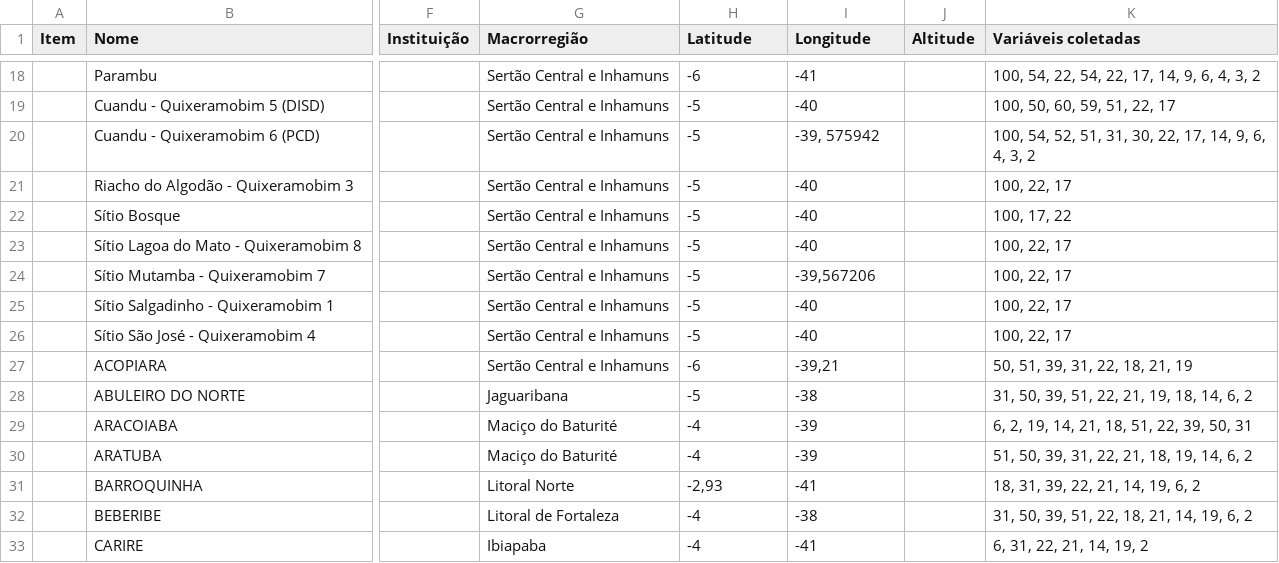
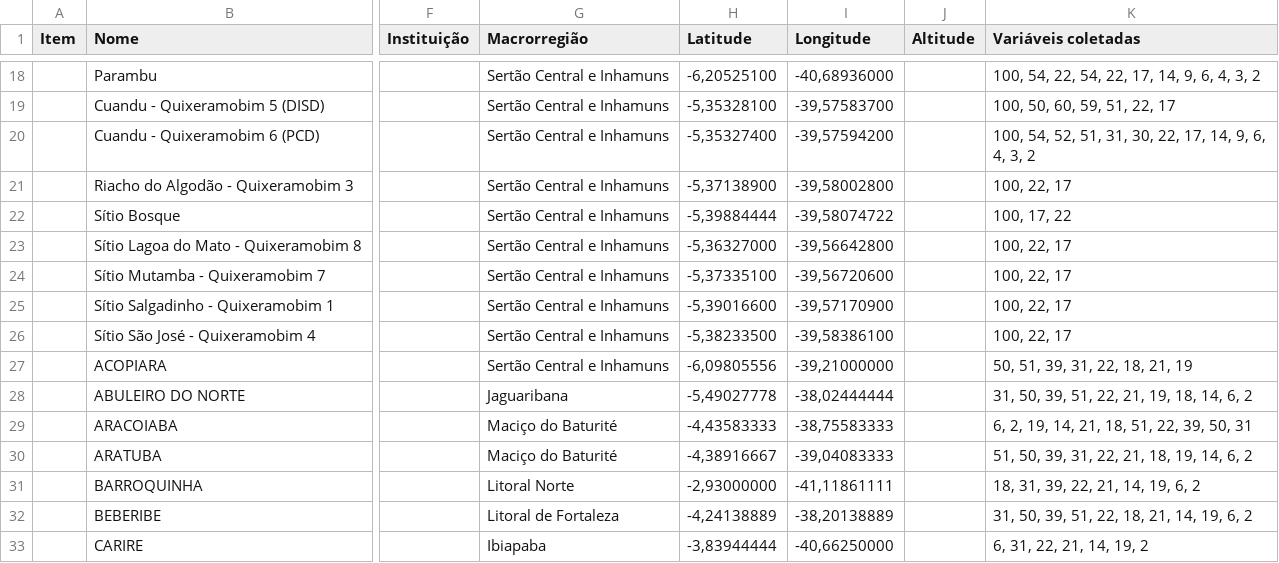
Before and after one commit to RafaelaSG/test_database, a CSV file: parametros_iniciais_metadados_demais_pcds - Página1.csv, drawn as a sheet; only a part is shown, gaps mark what is left out; the diff covers the shown part only; the diff names each change by its address in the sheet, - before the commit and + after, or states it on an @@ line.

```diff
--- a/parametros_iniciais_metadados_demais_pcds - Página1.csv
+++ b/parametros_iniciais_metadados_demais_pcds - Página1.csv
-H18 (Latitude): -6
+H18 (Latitude): -6,20525100
-I18 (Longitude): -41
+I18 (Longitude): -40,68936000
-H19 (Latitude): -5
+H19 (Latitude): -5,35328100
-I19 (Longitude): -40
+I19 (Longitude): -39,57583700
-H20 (Latitude): -5
+H20 (Latitude): -5,35327400
-I20 (Longitude): -39, 575942
+I20 (Longitude): -39,57594200
-H21 (Latitude): -5
+H21 (Latitude): -5,37138900
-I21 (Longitude): -40
+I21 (Longitude): -39,58002800
-H22 (Latitude): -5
+H22 (Latitude): -5,39884444
-I22 (Longitude): -40
+I22 (Longitude): -39,58074722
-H23 (Latitude): -5
+H23 (Latitude): -5,36327000
-I23 (Longitude): -40
+I23 (Longitude): -39,56642800
-H24 (Latitude): -5
+H24 (Latitude): -5,37335100
-I24 (Longitude): -39,567206
+I24 (Longitude): -39,56720600
-H25 (Latitude): -5
+H25 (Latitude): -5,39016600
-I25 (Longitude): -40
+I25 (Longitude): -39,57170900
-H26 (Latitude): -5
+H26 (Latitude): -5,38233500
-I26 (Longitude): -40
+I26 (Longitude): -39,58386100
-H27 (Latitude): -6
+H27 (Latitude): -6,09805556
-I27 (Longitude): -39,21
+I27 (Longitude): -39,21000000
-H28 (Latitude): -5
+H28 (Latitude): -5,49027778
-I28 (Longitude): -38
+I28 (Longitude): -38,02444444
-H29 (Latitude): -4
+H29 (Latitude): -4,43583333
-I29 (Longitude): -39
+I29 (Longitude): -38,75583333
-H30 (Latitude): -4
+H30 (Latitude): -4,38916667
-I30 (Longitude): -39
+I30 (Longitude): -39,04083333
-H31 (Latitude): -2,93
+H31 (Latitude): -2,93000000
-I31 (Longitude): -41
+I31 (Longitude): -41,11861111
-H32 (Latitude): -4
+H32 (Latitude): -4,24138889
-I32 (Longitude): -38
+I32 (Longitude): -38,20138889
-H33 (Latitude): -4
+H33 (Latitude): -3,83944444
-I33 (Longitude): -41
+I33 (Longitude): -40,66250000
```
Also changed, not shown: 96 edited cells elsewhere in this file.
